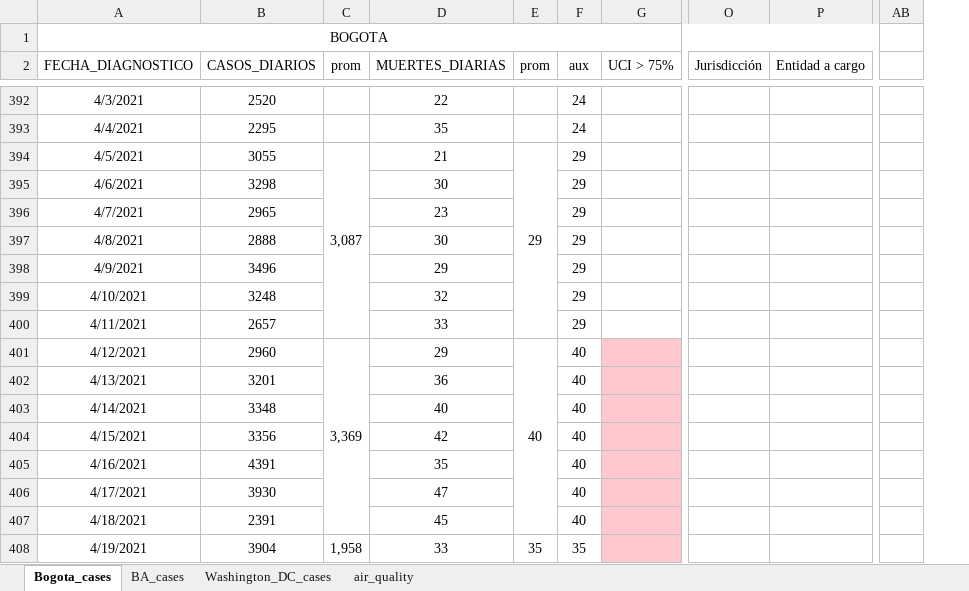
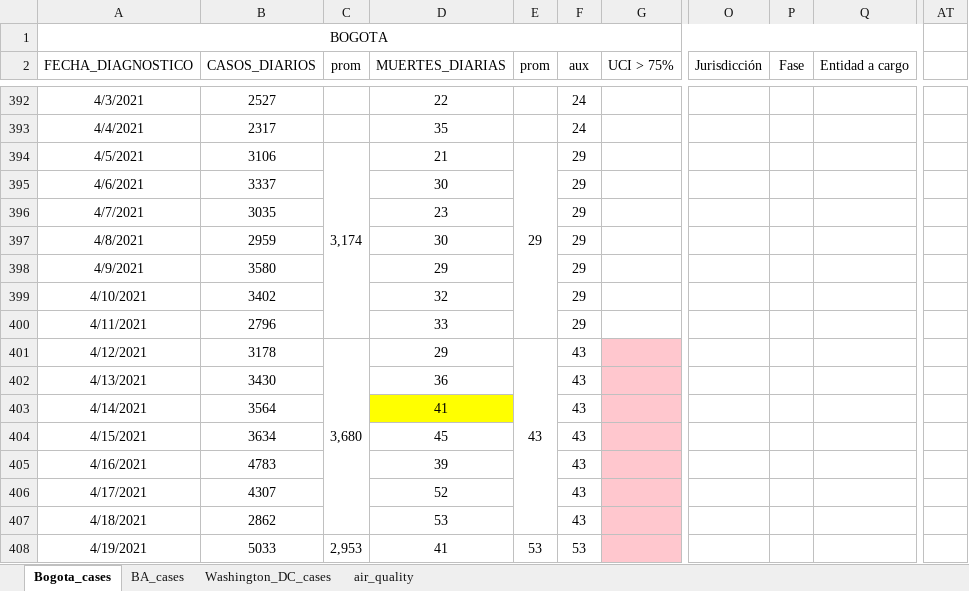
Before and after one commit to carlosfpardo/covid-transport, an Excel workbook: Bogota_daily_cases.xlsx, sheet Bogota_cases, drawn as a sheet; only a part is shown, gaps mark what is left out; values as stored, in another font and other column widths than the file's, no borders; charts and pictures not drawn; removed rows and columns are numbered as before the commit, all else as after; the diff covers the shown part only; the diff names each change by its address in the sheet, - before the commit and + after, or states it on an @@ line.

Commit message:
Update Bogota_daily_cases.xlsx

```diff
--- a/Bogota_daily_cases.xlsx (sheet Bogota_cases)
+++ b/Bogota_daily_cases.xlsx (sheet Bogota_cases)
+column P (Fase), empty
-column AB, empty
+column AT, empty
-B392 (CASOS_DIARIOS): 2520
+B392 (CASOS_DIARIOS): 2527
-B393 (CASOS_DIARIOS): 2295
+B393 (CASOS_DIARIOS): 2317
-B394 (CASOS_DIARIOS): 3055
+B394 (CASOS_DIARIOS): 3106
-C394 (prom): 3,087
+C394 (prom): 3,174
-B395 (CASOS_DIARIOS): 3298
+B395 (CASOS_DIARIOS): 3337
-B396 (CASOS_DIARIOS): 2965
+B396 (CASOS_DIARIOS): 3035
-B397 (CASOS_DIARIOS): 2888
+B397 (CASOS_DIARIOS): 2959
-B398 (CASOS_DIARIOS): 3496
+B398 (CASOS_DIARIOS): 3580
-B399 (CASOS_DIARIOS): 3248
+B399 (CASOS_DIARIOS): 3402
-B400 (CASOS_DIARIOS): 2657
+B400 (CASOS_DIARIOS): 2796
-B401 (CASOS_DIARIOS): 2960
+B401 (CASOS_DIARIOS): 3178
-C401 (prom): 3,369
+C401 (prom): 3,680
-E401 (prom): 40
+E401 (prom): 43
-F401:F407 (aux): 40
+F401:F407 (aux): 43
-B402 (CASOS_DIARIOS): 3201
+B402 (CASOS_DIARIOS): 3430
-B403 (CASOS_DIARIOS): 3348
+B403 (CASOS_DIARIOS): 3564
-D403 (MUERTES_DIARIAS): 40
+D403 (MUERTES_DIARIAS): 41
-D403 fill: none
+D403 fill: #FFFF00
-B404 (CASOS_DIARIOS): 3356
+B404 (CASOS_DIARIOS): 3634
-D404 (MUERTES_DIARIAS): 42
+D404 (MUERTES_DIARIAS): 45
-B405 (CASOS_DIARIOS): 4391
+B405 (CASOS_DIARIOS): 4783
-D405 (MUERTES_DIARIAS): 35
+D405 (MUERTES_DIARIAS): 39
-B406 (CASOS_DIARIOS): 3930
+B406 (CASOS_DIARIOS): 4307
-D406 (MUERTES_DIARIAS): 47
+D406 (MUERTES_DIARIAS): 52
-B407 (CASOS_DIARIOS): 2391
+B407 (CASOS_DIARIOS): 2862
-D407 (MUERTES_DIARIAS): 45
+D407 (MUERTES_DIARIAS): 53
-B408 (CASOS_DIARIOS): 3904
+B408 (CASOS_DIARIOS): 5033
-C408 (prom): 1,958
+C408 (prom): 2,953
-D408 (MUERTES_DIARIAS): 33
+D408 (MUERTES_DIARIAS): 41
-E408 (prom): 35
+E408 (prom): 53
-F408 (aux): 35
+F408 (aux): 53
```
Also changed, not shown: 171 edited cells, cell formats and merged cells elsewhere in this sheet, formulas that keep their value, charts or pictures.
